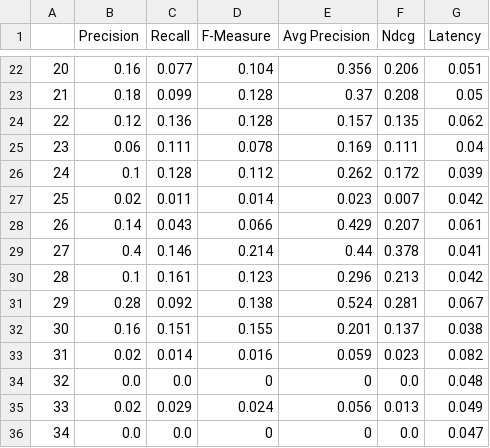
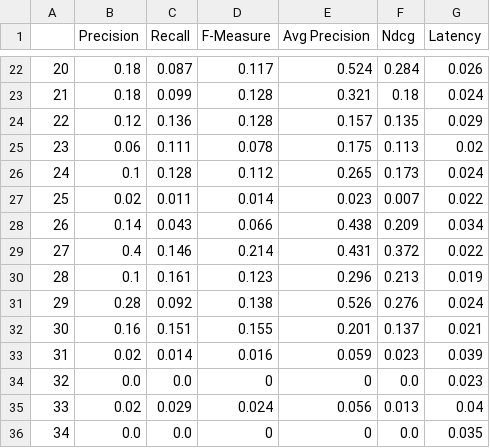
Before and after one commit to sofiamoniz/RI3rd, a CSV file: results/evaluation_bm25.csv, drawn as a sheet; only a part is shown, gaps mark what is left out; the diff covers the shown part only; the diff names each change by its address in the sheet, - before the commit and + after, or states it on an @@ line.

```diff
--- a/results/evaluation_bm25.csv
+++ b/results/evaluation_bm25.csv
-B22 (Precision): 0.16
+B22 (Precision): 0.18
-C22 (Recall): 0.077
+C22 (Recall): 0.087
-D22 (F-Measure): 0.104
+D22 (F-Measure): 0.117
-E22 (Avg Precision): 0.356
+E22 (Avg Precision): 0.524
-F22 (Ndcg): 0.206
+F22 (Ndcg): 0.284
-G22 (Latency): 0.051
+G22 (Latency): 0.026
-E23 (Avg Precision): 0.37
+E23 (Avg Precision): 0.321
-F23 (Ndcg): 0.208
+F23 (Ndcg): 0.18
-G23 (Latency): 0.05
+G23 (Latency): 0.024
-G24 (Latency): 0.062
+G24 (Latency): 0.029
-E25 (Avg Precision): 0.169
+E25 (Avg Precision): 0.175
-F25 (Ndcg): 0.111
+F25 (Ndcg): 0.113
-G25 (Latency): 0.04
+G25 (Latency): 0.02
-E26 (Avg Precision): 0.262
+E26 (Avg Precision): 0.265
-F26 (Ndcg): 0.172
+F26 (Ndcg): 0.173
-G26 (Latency): 0.039
+G26 (Latency): 0.024
-G27 (Latency): 0.042
+G27 (Latency): 0.022
-E28 (Avg Precision): 0.429
+E28 (Avg Precision): 0.438
-F28 (Ndcg): 0.207
+F28 (Ndcg): 0.209
-G28 (Latency): 0.061
+G28 (Latency): 0.034
-E29 (Avg Precision): 0.44
+E29 (Avg Precision): 0.431
-F29 (Ndcg): 0.378
+F29 (Ndcg): 0.372
-G29 (Latency): 0.041
+G29 (Latency): 0.022
-G30 (Latency): 0.042
+G30 (Latency): 0.019
-E31 (Avg Precision): 0.524
+E31 (Avg Precision): 0.526
-F31 (Ndcg): 0.281
+F31 (Ndcg): 0.276
-G31 (Latency): 0.067
+G31 (Latency): 0.024
-G32 (Latency): 0.038
+G32 (Latency): 0.021
-G33 (Latency): 0.082
+G33 (Latency): 0.039
-G34 (Latency): 0.048
+G34 (Latency): 0.023
-G35 (Latency): 0.049
+G35 (Latency): 0.04
-G36 (Latency): 0.047
+G36 (Latency): 0.035
```
Also changed, not shown: 107 edited cells elsewhere in this file, 20 other files.
